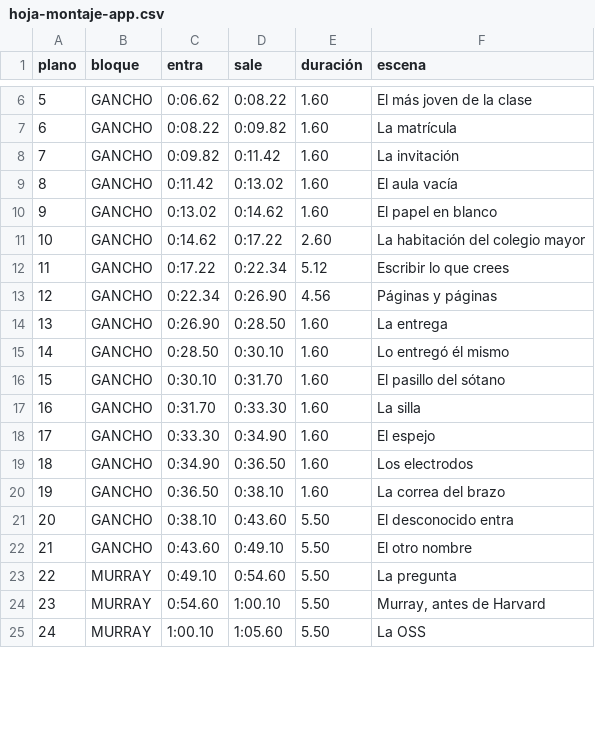
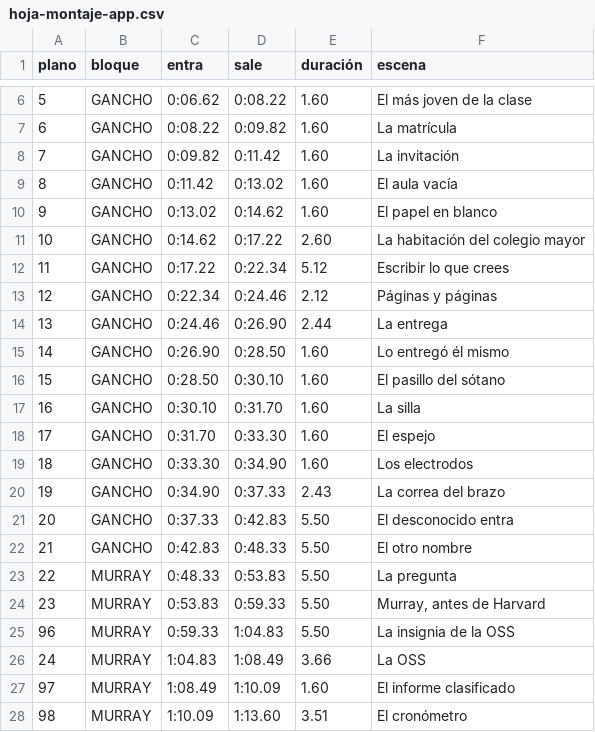
Before and after one commit to rohimard/Rohimard, a CSV file: canal-youtube/producciones/08-kaczynski-harvard/hoja-montaje-app.csv, drawn as a sheet; only a part is shown, gaps mark what is left out; the diff covers the shown part only.

```diff
--- a/canal-youtube/producciones/08-kaczynski-harvard/hoja-montaje-app.csv
+++ b/canal-youtube/producciones/08-kaczynski-harvard/hoja-montaje-app.csv
@@ -12,14 +12,17 @@ plano;bloque;entra;sale;duración;escena
 11;GANCHO;0:17.22;0:22.34;5.12;Escribir lo que crees
-12;GANCHO;0:22.34;0:26.90;4.56;Páginas y páginas
-13;GANCHO;0:26.90;0:28.50;1.60;La entrega
-14;GANCHO;0:28.50;0:30.10;1.60;Lo entregó él mismo
-15;GANCHO;0:30.10;0:31.70;1.60;El pasillo del sótano
-16;GANCHO;0:31.70;0:33.30;1.60;La silla
-17;GANCHO;0:33.30;0:34.90;1.60;El espejo
-18;GANCHO;0:34.90;0:36.50;1.60;Los electrodos
-19;GANCHO;0:36.50;0:38.10;1.60;La correa del brazo
-20;GANCHO;0:38.10;0:43.60;5.50;El desconocido entra
-21;GANCHO;0:43.60;0:49.10;5.50;El otro nombre
-22;MURRAY;0:49.10;0:54.60;5.50;La pregunta
-23;MURRAY;0:54.60;1:00.10;5.50;Murray, antes de Harvard
-24;MURRAY;1:00.10;1:05.60;5.50;La OSS
+12;GANCHO;0:22.34;0:24.46;2.12;Páginas y páginas
+13;GANCHO;0:24.46;0:26.90;2.44;La entrega
+14;GANCHO;0:26.90;0:28.50;1.60;Lo entregó él mismo
+15;GANCHO;0:28.50;0:30.10;1.60;El pasillo del sótano
+16;GANCHO;0:30.10;0:31.70;1.60;La silla
+17;GANCHO;0:31.70;0:33.30;1.60;El espejo
+18;GANCHO;0:33.30;0:34.90;1.60;Los electrodos
+19;GANCHO;0:34.90;0:37.33;2.43;La correa del brazo
+20;GANCHO;0:37.33;0:42.83;5.50;El desconocido entra
+21;GANCHO;0:42.83;0:48.33;5.50;El otro nombre
+22;MURRAY;0:48.33;0:53.83;5.50;La pregunta
+23;MURRAY;0:53.83;0:59.33;5.50;Murray, antes de Harvard
+96;MURRAY;0:59.33;1:04.83;5.50;La insignia de la OSS
+24;MURRAY;1:04.83;1:08.49;3.66;La OSS
+97;MURRAY;1:08.49;1:10.09;1.60;El informe clasificado
+98;MURRAY;1:10.09;1:13.60;3.51;El cronómetro
```
Also changed, not shown: 6 added rows and 48 edited cells elsewhere in this file, canal-youtube/producciones/08-kaczynski-harvard/hoja-montaje.csv, 3 other files.
